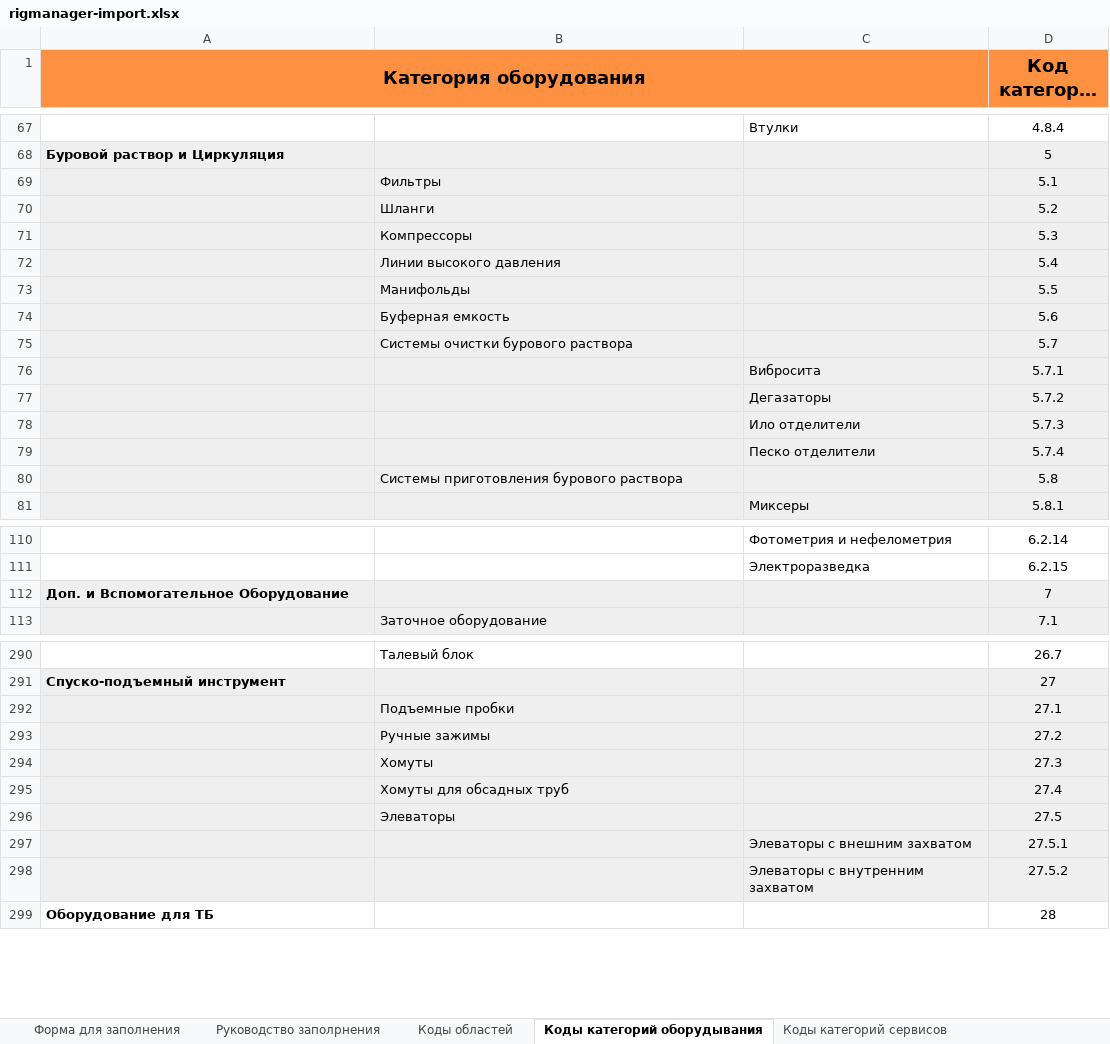
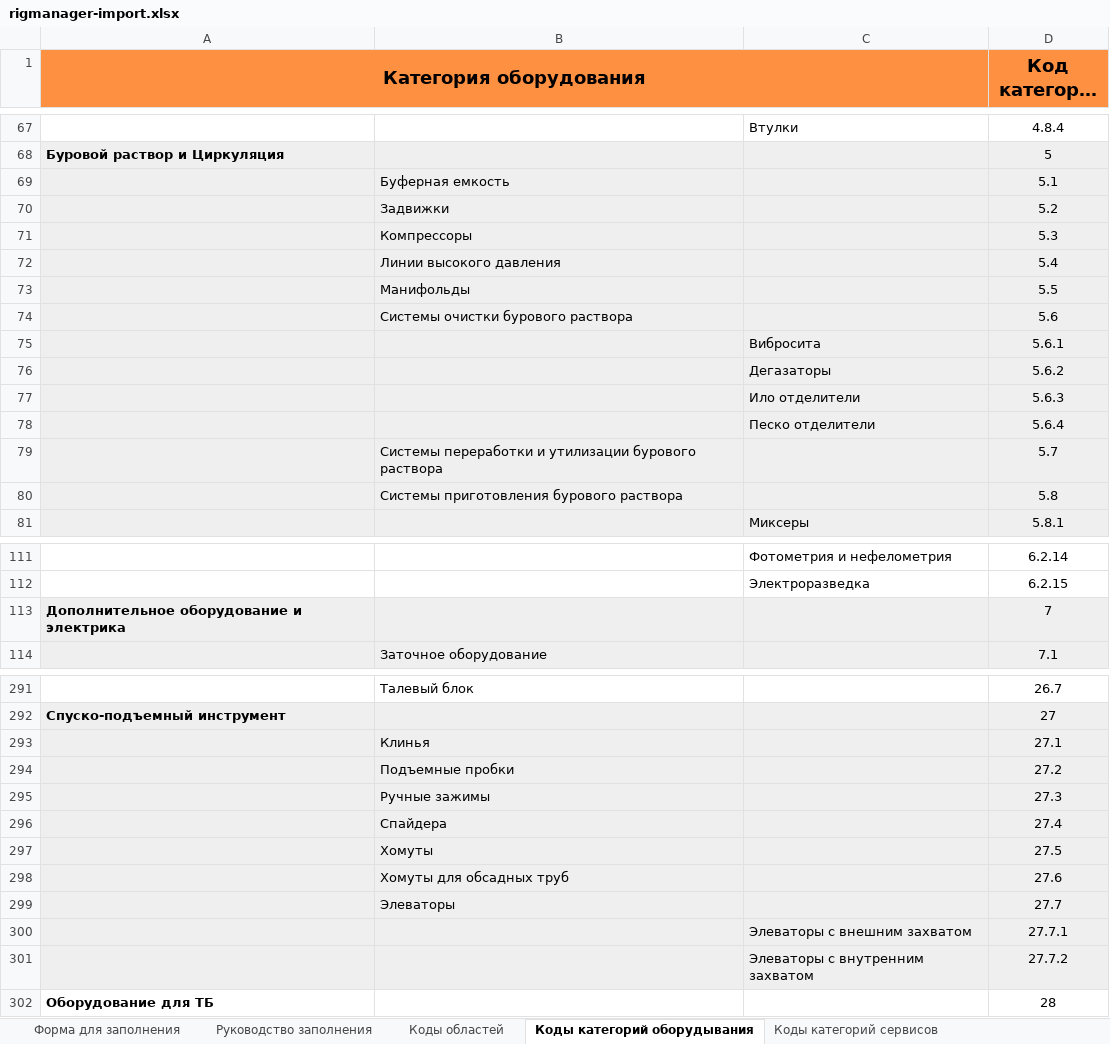
Before and after one commit to Oleksii-T/rigmanager, an Excel workbook: public/rigmanager-import.xlsx, sheet Коды категорий оборудывания, drawn as a sheet; only a part is shown, gaps mark what is left out; long unchanged cells end in …; values as stored, in another font and other column widths than the file's, no borders; charts and pictures not drawn; removed rows and columns are numbered as before the commit, all else as after; the diff covers the shown part only; the diff names each change by its address in the sheet, - before the commit and + after, or states it on an @@ line.

```diff
--- a/public/rigmanager-import.xlsx (sheet Коды категорий оборудывания)
+++ b/public/rigmanager-import.xlsx (sheet Коды категорий оборудывания)
-sheet tab: Руководство заполрнения
+sheet tab: Руководство заполнения
-B69: Фильтры
+B69: Буферная емкость
-B70: Шланги
+B70: Задвижки
-B74: Буферная емкость
+B74: Системы очистки бурового раствора
-row 75:  | Системы очистки бурового раствора |  | 5.7
-D75 (Код категории для ввода): 5.7.1
+D75 (Код категории для ввода): 5.6.1
-D76 (Код категории для ввода): 5.7.2
+D76 (Код категории для ввода): 5.6.2
-D77 (Код категории для ввода): 5.7.3
+D77 (Код категории для ввода): 5.6.3
-D78 (Код категории для ввода): 5.7.4
+D78 (Код категории для ввода): 5.6.4
+row 79:  | Системы переработки и утилизации бурового раствора |  | 5.7
-A113 (Категория оборудования): Доп. и Вспомогательное Оборудование
+A113 (Категория оборудования): Дополнительное оборудование и электрика
-B293: Подъемные пробки
+B293: Клинья
-B294: Ручные зажимы
+B294: Подъемные пробки
-B295: Хомуты
+B295: Ручные зажимы
-B296: Хомуты для обсадных труб
+B296: Спайдера
-B297: Элеваторы
+B297: Хомуты
+row 298:  | Хомуты для обсадных труб |  | 27.6
+row 299:  | Элеваторы |  | 27.7
-D300 (Код категории для ввода): 27.5.1
+D300 (Код категории для ввода): 27.7.1
-D301 (Код категории для ввода): 27.5.2
+D301 (Код категории для ввода): 27.7.2
```
Also changed, not shown: 8 added rows, 10 removed rows, 12 edited cells and cell formats elsewhere in this sheet, sheet Форма для заполнения, 19 other files.
